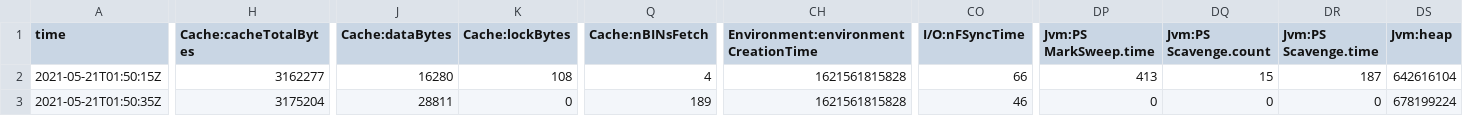
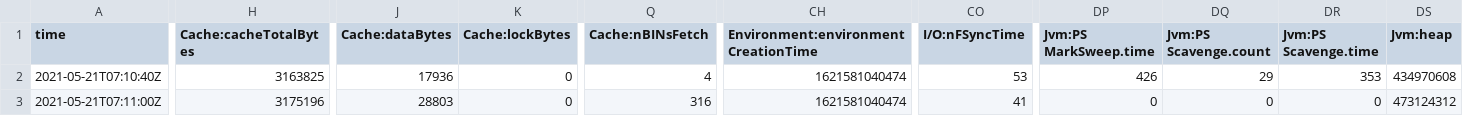
Before and after one commit to xjtu-e-learning/yotta-spring-boot, a CSV file: tmp/crawler4j/frontier/je.stat.csv, drawn as a sheet; only a part is shown, gaps mark what is left out; the diff covers the shown part only; the diff names each change by its address in the sheet, - before the commit and + after, or states it on an @@ line.

```diff
--- a/tmp/crawler4j/frontier/je.stat.csv
+++ b/tmp/crawler4j/frontier/je.stat.csv
-A2 (time): 2021-05-21T01:50:15Z
+A2 (time): 2021-05-21T07:10:40Z
-H2 (Cache:cacheTotalBytes): 3162277
+H2 (Cache:cacheTotalBytes): 3163825
-J2 (Cache:dataBytes): 16280
+J2 (Cache:dataBytes): 17936
-K2 (Cache:lockBytes): 108
+K2 (Cache:lockBytes): 0
-CH2:CH3: 1621561815828
+CH2:CH3: 1621581040474
-CO2 (I/O:nFSyncTime): 66
+CO2 (I/O:nFSyncTime): 53
-DP2 (Jvm:PS MarkSweep.time): 413
+DP2 (Jvm:PS MarkSweep.time): 426
-DQ2 (Jvm:PS Scavenge.count): 15
+DQ2 (Jvm:PS Scavenge.count): 29
-DR2 (Jvm:PS Scavenge.time): 187
+DR2 (Jvm:PS Scavenge.time): 353
-DS2 (Jvm:heap): 642616104
+DS2 (Jvm:heap): 434970608
-A3 (time): 2021-05-21T01:50:35Z
+A3 (time): 2021-05-21T07:11:00Z
-H3 (Cache:cacheTotalBytes): 3175204
+H3 (Cache:cacheTotalBytes): 3175196
-J3 (Cache:dataBytes): 28811
+J3 (Cache:dataBytes): 28803
-Q3 (Cache:nBINsFetch): 189
+Q3 (Cache:nBINsFetch): 316
-CO3 (I/O:nFSyncTime): 46
+CO3 (I/O:nFSyncTime): 41
-DS3 (Jvm:heap): 678199224
+DS3 (Jvm:heap): 473124312
```
Also changed, not shown: 2 edited cells elsewhere in this file, tmp/crawler4j/frontier/je.config.csv, 2 other files.
